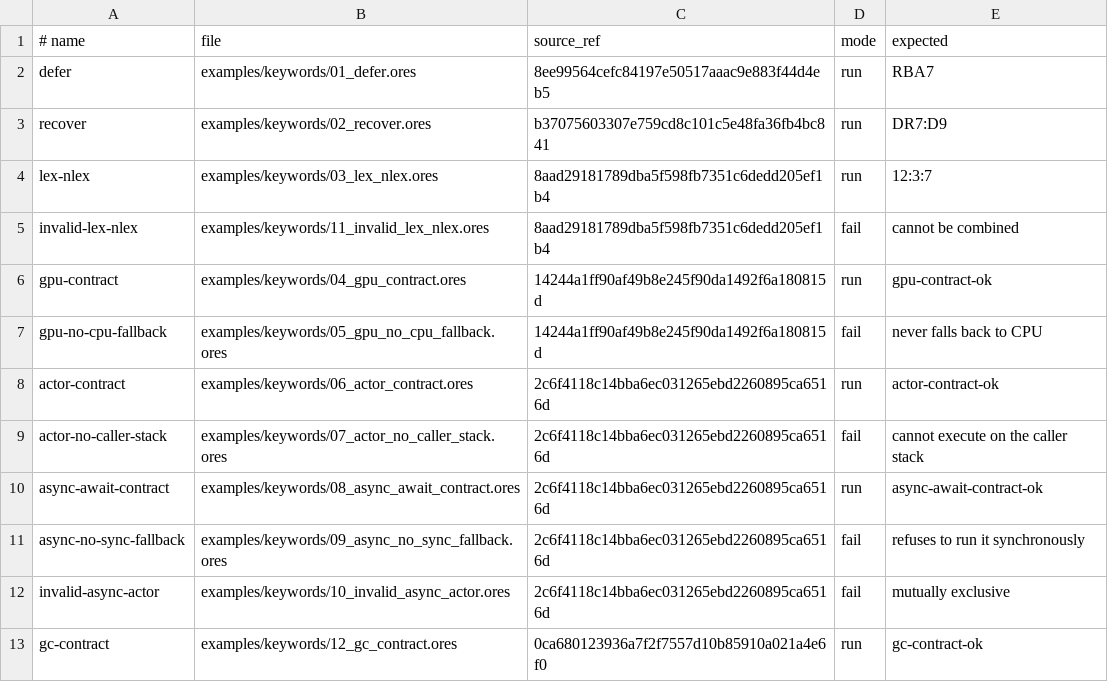
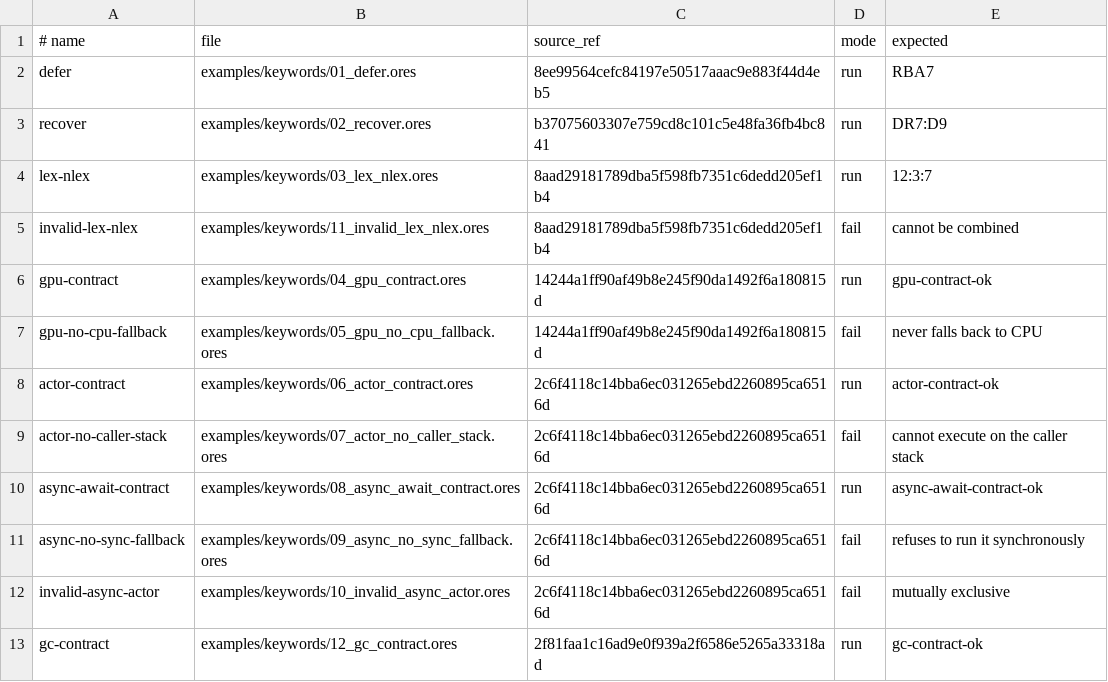
Before and after one commit to atto-lang/atto-demo, a TSV file: examples/keywords/manifest.tsv, drawn as a sheet.

Commit message:
examples: pin GC contract to rebased PR head

```diff
--- a/examples/keywords/manifest.tsv
+++ b/examples/keywords/manifest.tsv
@@ -12,2 +12,2 @@ async-no-sync-fallback	examples/keywords/09_async_no_sync_fallback.ores	2c6f4118
 invalid-async-actor	examples/keywords/10_invalid_async_actor.ores	2c6f4118c14bba6ec031265ebd2260895ca6516d	fail	mutually exclusive
-gc-contract	examples/keywords/12_gc_contract.ores	0ca680123936a7f2f7557d10b85910a021a4e6f0	run	gc-contract-ok
+gc-contract	examples/keywords/12_gc_contract.ores	2f81faa1c16ad9e0f939a2f6586e5265a33318ad	run	gc-contract-ok
```
